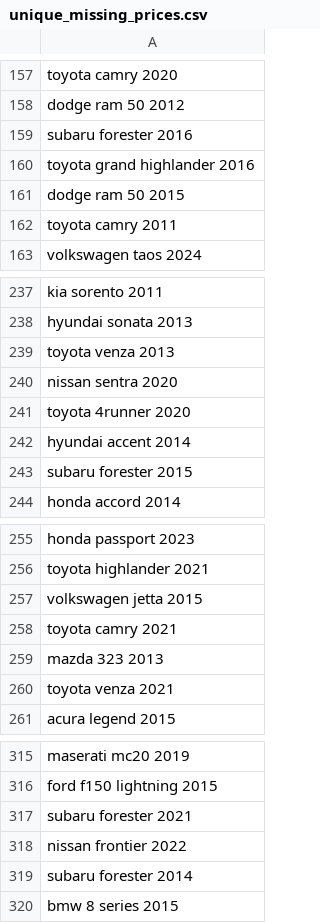
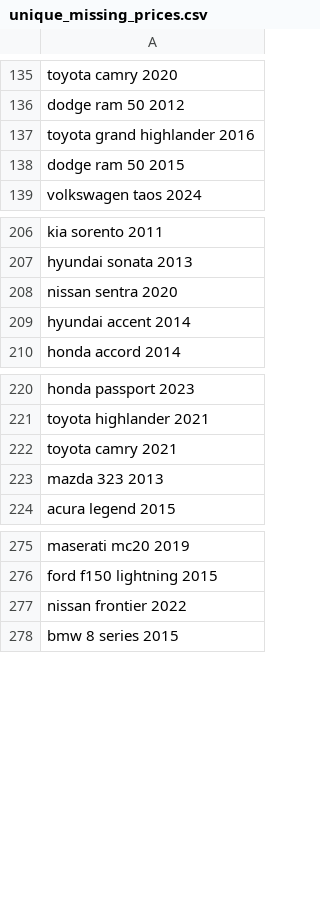
Before and after one commit to lryanle/SMARE, a CSV file: backend/src/scrapers/unique_missing_prices.csv, drawn as a sheet; only a part is shown, gaps mark what is left out; the diff covers the shown part only.

```diff
--- a/backend/src/scrapers/unique_missing_prices.csv
+++ b/backend/src/scrapers/unique_missing_prices.csv
@@ -158,6 +136,4 @@ toyota camry 2020
 dodge ram 50 2012
-subaru forester 2016
 toyota grand highlander 2016
 dodge ram 50 2015
-toyota camry 2011
 volkswagen taos 2024
@@ -238,7 +207,4 @@ kia sorento 2011
 hyundai sonata 2013
-toyota venza 2013
 nissan sentra 2020
-toyota 4runner 2020
 hyundai accent 2014
-subaru forester 2015
 honda accord 2014
@@ -256,6 +221,4 @@ honda passport 2023
 toyota highlander 2021
-volkswagen jetta 2015
 toyota camry 2021
 mazda 323 2013
-toyota venza 2021
 acura legend 2015
@@ -316,5 +276,3 @@ maserati mc20 2019
 ford f150 lightning 2015
-subaru forester 2021
 nissan frontier 2022
-subaru forester 2014
 bmw 8 series 2015
```
Also changed, not shown: 33 removed rows elsewhere in this file, 1 other file.
